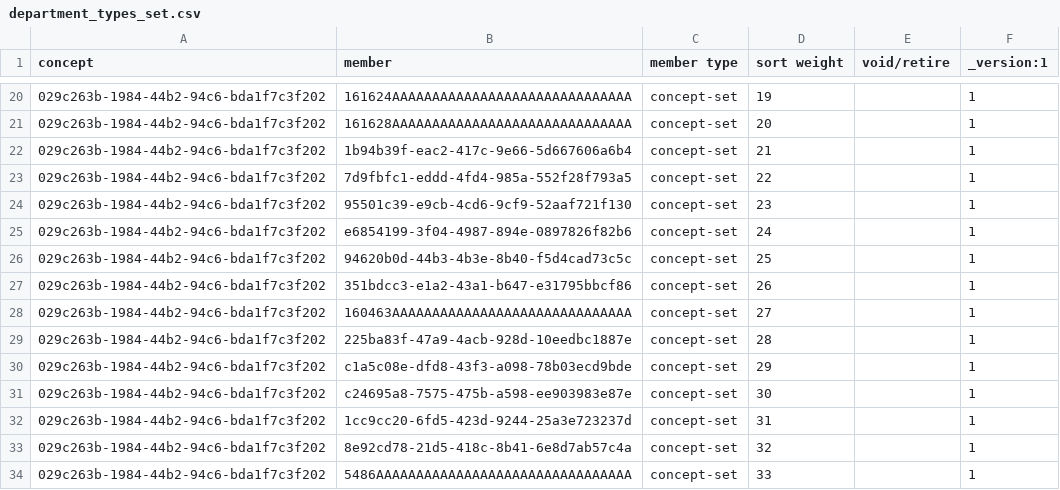
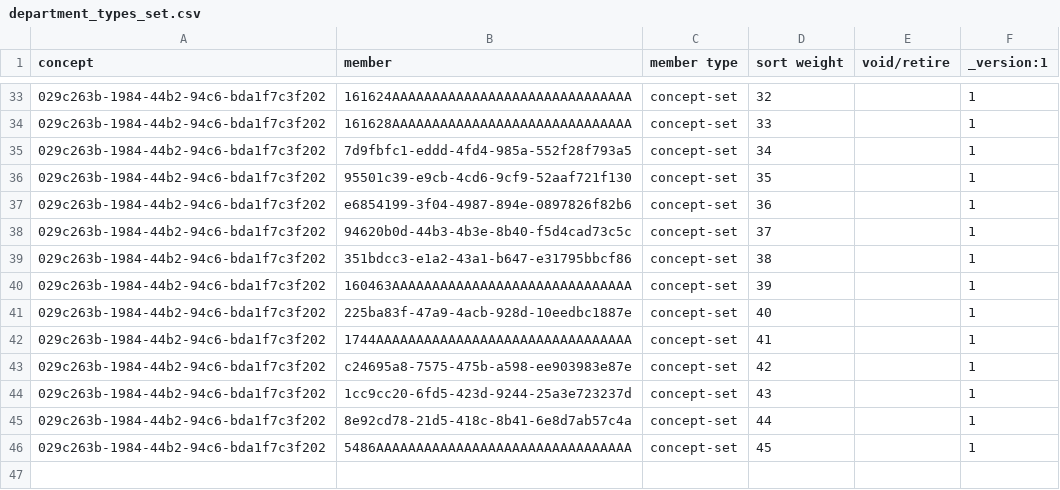
Before and after one commit to palladium-group/ethiopiaemr-openmrs-content, a CSV file: configuration/backend_configuration/conceptsets/department_types_set.csv, drawn as a sheet; only a part is shown, gaps mark what is left out; the diff covers the shown part only.

Commit message:
Rebuild Department Types on the CIEL department concepts
Loading the first version against a real database showed 5 of the new
concepts clashing with existing CIEL concepts (Ophthalmology, Neurology,
Cardiology, Nephrology and Family medicine department), so those rows were
rejected and the set loaded with 28 of 33 members.

The database already carries the full CIEL "<specialty> department" series,
each mapped to SNOMED, which is a better fit than the mix of CIEL service
concepts and new concepts used before:

- Reuse the CIEL department concept wherever one exists, including the 5 that
  clashed, and swap the service concepts for their department equivalents
  (General medicine 160448, General surgery 160449, Emergency 160473, ENT
  160455, Orthopedic 160465, Neurosurgery 160472, Urology 160476,
  Psychiatry 160461, Ophthalmology 160454, Pediatric medicine 160457,
  Anesthesia 160462, Dermatology 160460, Pharmacy 1744).
- Add the remaining CIEL specialty departments (endocrinology,
  gastroenterology, haematology, rheumatology, chest medicine, the surgical
  sub-specialties, radiotherapy, paediatric oncology), giving 45 members.
- Keep new concepts only where CIEL has none: oncology, MCH, nutrition,
  HIV/ART, TB/DOTS, laboratory, pathology, medical records, finance and
  nursing.

Verified on a local backend: all 45 members load with no rejected rows.

```diff
--- a/configuration/backend_configuration/conceptsets/department_types_set.csv
+++ b/configuration/backend_configuration/conceptsets/department_types_set.csv
@@ -20,15 +33,14 @@ concept,member,member type,sort weight,void/retire,_version:1
-029c263b-1984-44b2-94c6-bda1f7c3f202,161624AAAAAAAAAAAAAAAAAAAAAAAAAAAAAA,concept-set,19,,1
-029c263b-1984-44b2-94c6-bda1f7c3f202,161628AAAAAAAAAAAAAAAAAAAAAAAAAAAAAA,concept-set,20,,1
-029c263b-1984-44b2-94c6-bda1f7c3f202,1b94b39f-eac2-417c-9e66-5d667606a6b4,concept-set,21,,1
-029c263b-1984-44b2-94c6-bda1f7c3f202,7d9fbfc1-eddd-4fd4-985a-552f28f793a5,concept-set,22,,1
-029c263b-1984-44b2-94c6-bda1f7c3f202,95501c39-e9cb-4cd6-9cf9-52aaf721f130,concept-set,23,,1
-029c263b-1984-44b2-94c6-bda1f7c3f202,e6854199-3f04-4987-894e-0897826f82b6,concept-set,24,,1
-029c263b-1984-44b2-94c6-bda1f7c3f202,94620b0d-44b3-4b3e-8b40-f5d4cad73c5c,concept-set,25,,1
-029c263b-1984-44b2-94c6-bda1f7c3f202,351bdcc3-e1a2-43a1-b647-e31795bbcf86,concept-set,26,,1
-029c263b-1984-44b2-94c6-bda1f7c3f202,160463AAAAAAAAAAAAAAAAAAAAAAAAAAAAAA,concept-set,27,,1
-029c263b-1984-44b2-94c6-bda1f7c3f202,225ba83f-47a9-4acb-928d-10eedbc1887e,concept-set,28,,1
-029c263b-1984-44b2-94c6-bda1f7c3f202,c1a5c08e-dfd8-43f3-a098-78b03ecd9bde,concept-set,29,,1
-029c263b-1984-44b2-94c6-bda1f7c3f202,c24695a8-7575-475b-a598-ee903983e87e,concept-set,30,,1
-029c263b-1984-44b2-94c6-bda1f7c3f202,1cc9cc20-6fd5-423d-9244-25a3e723237d,concept-set,31,,1
-029c263b-1984-44b2-94c6-bda1f7c3f202,8e92cd78-21d5-418c-8b41-6e8d7ab57c4a,concept-set,32,,1
-029c263b-1984-44b2-94c6-bda1f7c3f202,5486AAAAAAAAAAAAAAAAAAAAAAAAAAAAAAAA,concept-set,33,,1
+029c263b-1984-44b2-94c6-bda1f7c3f202,161624AAAAAAAAAAAAAAAAAAAAAAAAAAAAAA,concept-set,32,,1
+029c263b-1984-44b2-94c6-bda1f7c3f202,161628AAAAAAAAAAAAAAAAAAAAAAAAAAAAAA,concept-set,33,,1
+029c263b-1984-44b2-94c6-bda1f7c3f202,7d9fbfc1-eddd-4fd4-985a-552f28f793a5,concept-set,34,,1
+029c263b-1984-44b2-94c6-bda1f7c3f202,95501c39-e9cb-4cd6-9cf9-52aaf721f130,concept-set,35,,1
+029c263b-1984-44b2-94c6-bda1f7c3f202,e6854199-3f04-4987-894e-0897826f82b6,concept-set,36,,1
+029c263b-1984-44b2-94c6-bda1f7c3f202,94620b0d-44b3-4b3e-8b40-f5d4cad73c5c,concept-set,37,,1
+029c263b-1984-44b2-94c6-bda1f7c3f202,351bdcc3-e1a2-43a1-b647-e31795bbcf86,concept-set,38,,1
+029c263b-1984-44b2-94c6-bda1f7c3f202,160463AAAAAAAAAAAAAAAAAAAAAAAAAAAAAA,concept-set,39,,1
+029c263b-1984-44b2-94c6-bda1f7c3f202,225ba83f-47a9-4acb-928d-10eedbc1887e,concept-set,40,,1
+029c263b-1984-44b2-94c6-bda1f7c3f202,1744AAAAAAAAAAAAAAAAAAAAAAAAAAAAAAAA,concept-set,41,,1
+029c263b-1984-44b2-94c6-bda1f7c3f202,c24695a8-7575-475b-a598-ee903983e87e,concept-set,42,,1
+029c263b-1984-44b2-94c6-bda1f7c3f202,1cc9cc20-6fd5-423d-9244-25a3e723237d,concept-set,43,,1
+029c263b-1984-44b2-94c6-bda1f7c3f202,8e92cd78-21d5-418c-8b41-6e8d7ab57c4a,concept-set,44,,1
+029c263b-1984-44b2-94c6-bda1f7c3f202,5486AAAAAAAAAAAAAAAAAAAAAAAAAAAAAAAA,concept-set,45,,1
```
Also changed, not shown: 13 added rows and 17 edited cells elsewhere in this file, configuration/backend_configuration/concepts/department_types.csv.
